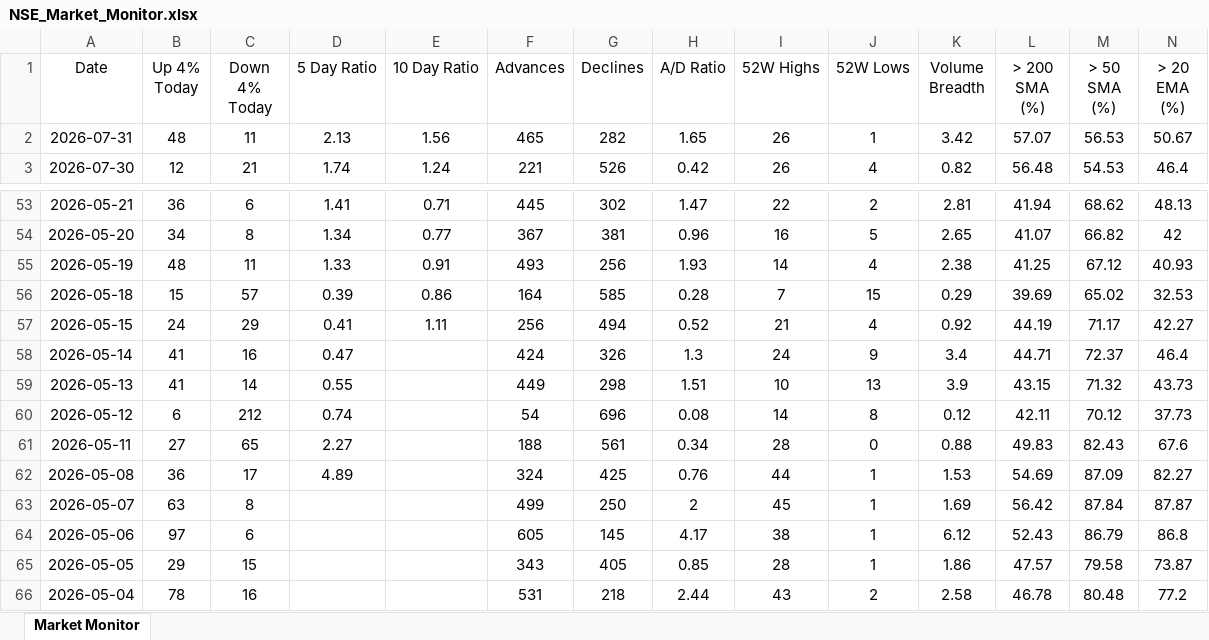
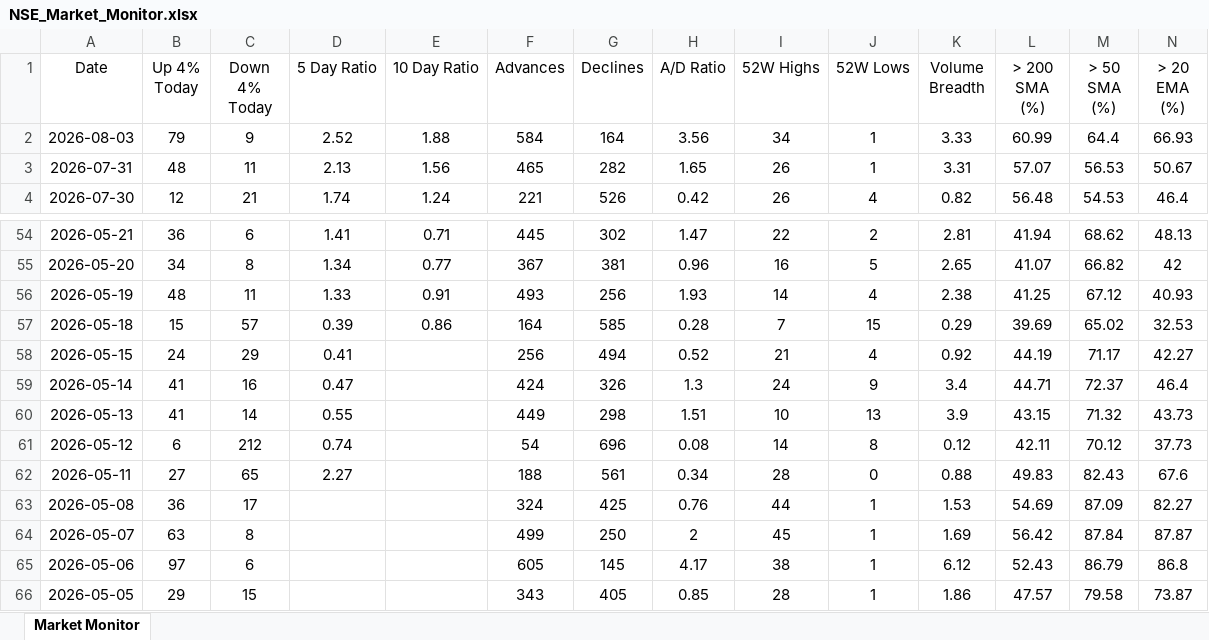
Before and after one commit to chethanshivaraju94-netizen/nse-market-monitor, an Excel workbook: NSE_Market_Monitor.xlsx, sheet Market Monitor, drawn as a sheet; only a part is shown, gaps mark what is left out; the shorter side is filled out with more unchanged rows; values as stored, in another font and other column widths than the file's, no borders; conditional formats not drawn; addresses are those after the commit; rows hold the shown columns only; the diff names each change by its address in the sheet, - before the commit and + after, or states it on an @@ line.

```diff
--- a/NSE_Market_Monitor.xlsx (sheet Market Monitor)
+++ b/NSE_Market_Monitor.xlsx (sheet Market Monitor)
+row 2: 2026-08-03 | 79 | 9 | 2.52 | 1.88 | 584 | 164 | 3.56 | 34 | 1 | 3.33 | 60.99 | 64.4 | 66.93
-K3 (Volume Breadth): 3.42
+K3 (Volume Breadth): 3.31
-E58 (10 Day Ratio): 1.11
+E58 (10 Day Ratio): (empty)
-D63 (5 Day Ratio): 4.89
+D63 (5 Day Ratio): (empty)
```
Also changed, not shown: NSE_Sector_Monitor.xlsx.
